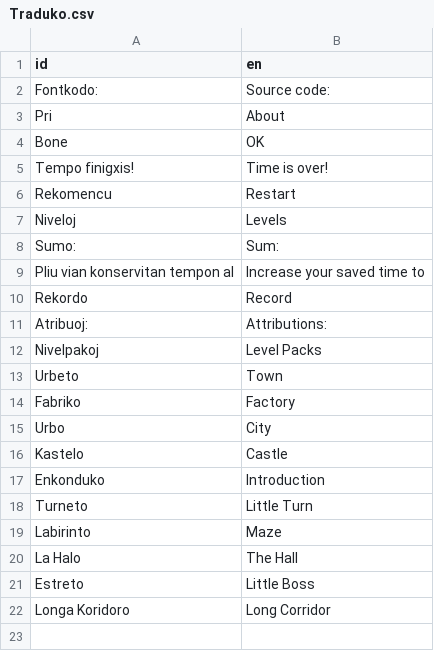
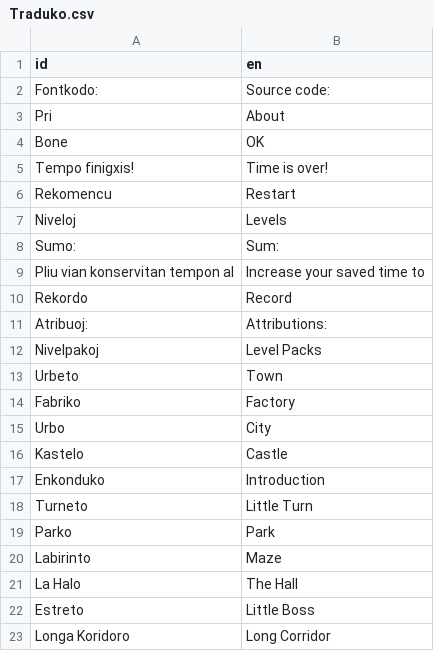
Before and after one commit to HassanHeydariNasab/trans, a CSV file: Traduko.csv, drawn as a sheet; the diff names each change by its address in the sheet, - before the commit and + after, or states it on an @@ line.

Commit message:
parko

```diff
--- a/Traduko.csv
+++ b/Traduko.csv
+row 19: Parko | Park
```
Also changed, not shown: 21 other files.
